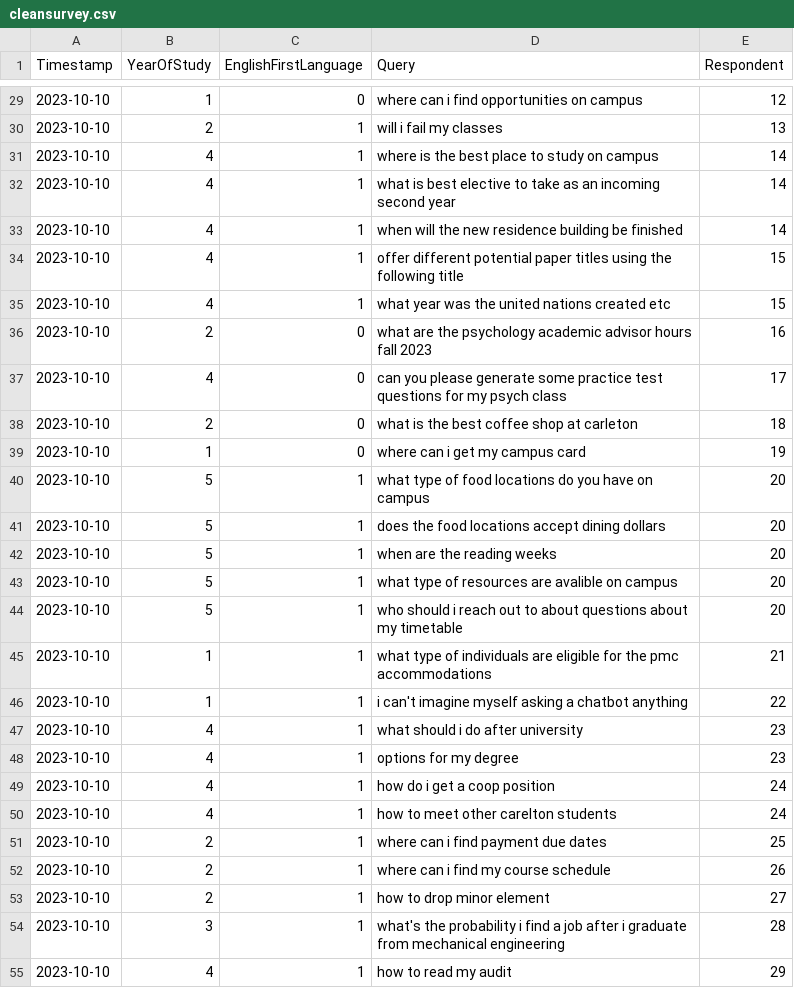
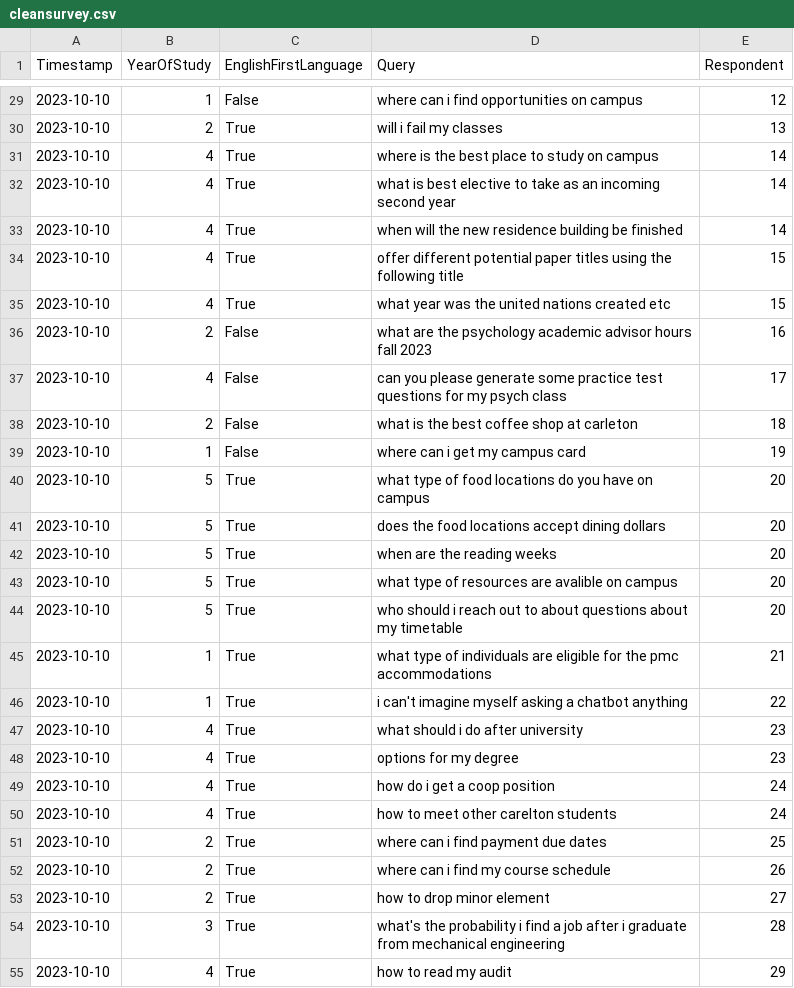
Before and after one commit to phoebechong/irm3006, a CSV file: cleansurvey.csv, drawn as a sheet; only a part is shown, gaps mark what is left out; the diff covers the shown part only.

```diff
--- a/cleansurvey.csv
+++ b/cleansurvey.csv
@@ -29,27 +29,27 @@ Timestamp,YearOfStudy,EnglishFirstLanguage,Query,Respondent
-2023-10-10,1,0,where can i find opportunities on campus,12
-2023-10-10,2,1,will i fail my classes,13
-2023-10-10,4,1,where is the best place to study on campus,14
-2023-10-10,4,1,what is best elective to take as an incoming second year,14
-2023-10-10,4,1,when will the new residence building be finished,14
-2023-10-10,4,1,offer different potential paper titles using the following title,15
-2023-10-10,4,1,what year was the united nations created etc,15
-2023-10-10,2,0,what are the psychology academic advisor hours fall 2023,16
-2023-10-10,4,0,can you please generate some practice test questions for my psych class,17
-2023-10-10,2,0,what is the best coffee shop at carleton,18
-2023-10-10,1,0,where can i get my campus card,19
-2023-10-10,5,1,what type of food locations do you have on campus,20
-2023-10-10,5,1,does the food locations accept dining dollars,20
-2023-10-10,5,1,when are the reading weeks,20
-2023-10-10,5,1,what type of resources are avalible on campus,20
-2023-10-10,5,1,who should i reach out to about questions about my timetable,20
-2023-10-10,1,1,what type of individuals are eligible for the pmc accommodations,21
-2023-10-10,1,1,i can't imagine myself asking a chatbot anything,22
-2023-10-10,4,1,what should i do after university,23
-2023-10-10,4,1,options for my degree,23
-2023-10-10,4,1,how do i get a coop position,24
-2023-10-10,4,1,how to meet other carelton students,24
-2023-10-10,2,1,where can i find payment due dates,25
-2023-10-10,2,1,where can i find my course schedule,26
-2023-10-10,2,1,how to drop minor element,27
-2023-10-10,3,1,what's the probability i find a job after i graduate from mechanical engineering,28
-2023-10-10,4,1,how to read my audit,29
+2023-10-10,1,False,where can i find opportunities on campus,12
+2023-10-10,2,True,will i fail my classes,13
+2023-10-10,4,True,where is the best place to study on campus,14
+2023-10-10,4,True,what is best elective to take as an incoming second year,14
+2023-10-10,4,True,when will the new residence building be finished,14
+2023-10-10,4,True,offer different potential paper titles using the following title,15
+2023-10-10,4,True,what year was the united nations created etc,15
+2023-10-10,2,False,what are the psychology academic advisor hours fall 2023,16
+2023-10-10,4,False,can you please generate some practice test questions for my psych class,17
+2023-10-10,2,False,what is the best coffee shop at carleton,18
+2023-10-10,1,False,where can i get my campus card,19
+2023-10-10,5,True,what type of food locations do you have on campus,20
+2023-10-10,5,True,does the food locations accept dining dollars,20
+2023-10-10,5,True,when are the reading weeks,20
+2023-10-10,5,True,what type of resources are avalible on campus,20
+2023-10-10,5,True,who should i reach out to about questions about my timetable,20
+2023-10-10,1,True,what type of individuals are eligible for the pmc accommodations,21
+2023-10-10,1,True,i can't imagine myself asking a chatbot anything,22
+2023-10-10,4,True,what should i do after university,23
+2023-10-10,4,True,options for my degree,23
+2023-10-10,4,True,how do i get a coop position,24
+2023-10-10,4,True,how to meet other carelton students,24
+2023-10-10,2,True,where can i find payment due dates,25
+2023-10-10,2,True,where can i find my course schedule,26
+2023-10-10,2,True,how to drop minor element,27
+2023-10-10,3,True,what's the probability i find a job after i graduate from mechanical engineering,28
+2023-10-10,4,True,how to read my audit,29
```
Also changed, not shown: 147 edited cells elsewhere in this file.
